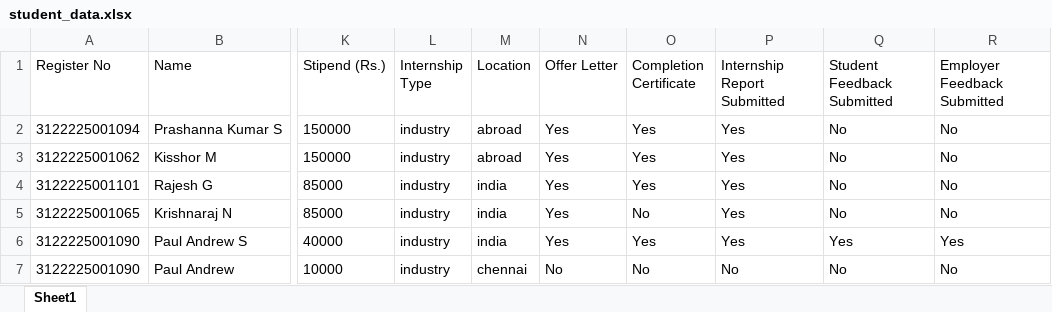
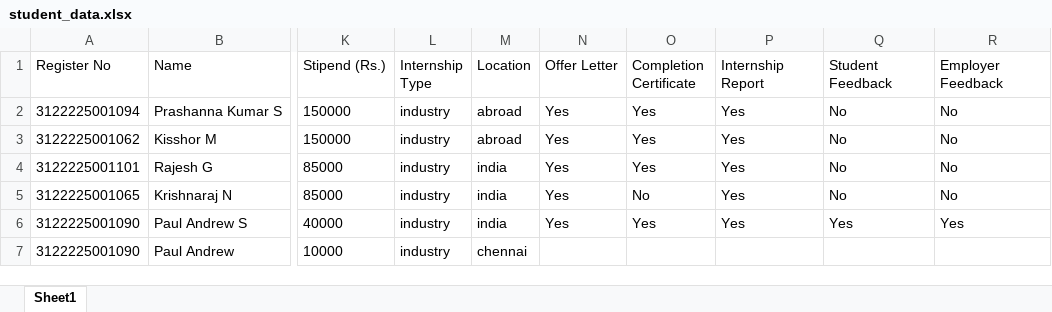
Before and after one commit to PaulAndrew7/InternTrack, an Excel workbook: student_data.xlsx, sheet Sheet1, drawn as a sheet; only a part is shown, gaps mark what is left out; values as stored, in another font and other column widths than the file's, no borders; the diff names each change by its address in the sheet, - before the commit and + after, or states it on an @@ line.

```diff
--- a/student_data.xlsx (sheet Sheet1)
+++ b/student_data.xlsx (sheet Sheet1)
-P1: Internship Report Submitted
+P1: Internship Report
-Q1: Student Feedback Submitted
+Q1: Student Feedback
-R1: Employer Feedback Submitted
+R1: Employer Feedback
-N7 (Offer Letter): No
+N7 (Offer Letter): (empty)
-O7 (Completion Certificate): No
+O7 (Completion Certificate): (empty)
-P7 (Internship Report): No
+P7 (Internship Report): (empty)
-Q7 (Student Feedback): No
+Q7 (Student Feedback): (empty)
-R7 (Employer Feedback): No
+R7 (Employer Feedback): (empty)
```
Also changed, not shown: 7 other files.
